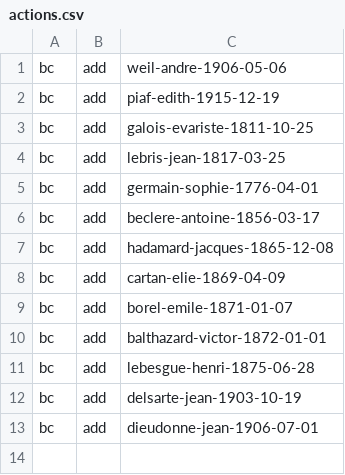
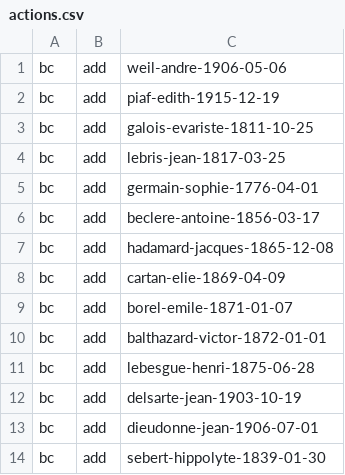
Before and after one commit to tig12/ogdb-wiki, a CSV file: manage/actions.csv, drawn as a sheet.

Commit message:
Add sebert-hippolyte-1839-01-30

```diff
--- a/manage/actions.csv
+++ b/manage/actions.csv
@@ -13 +13,2 @@ bc;add;delsarte-jean-1903-10-19
 bc;add;dieudonne-jean-1906-07-01
+bc;add;sebert-hippolyte-1839-01-30
```
Also changed, not shown: 3 other files.
